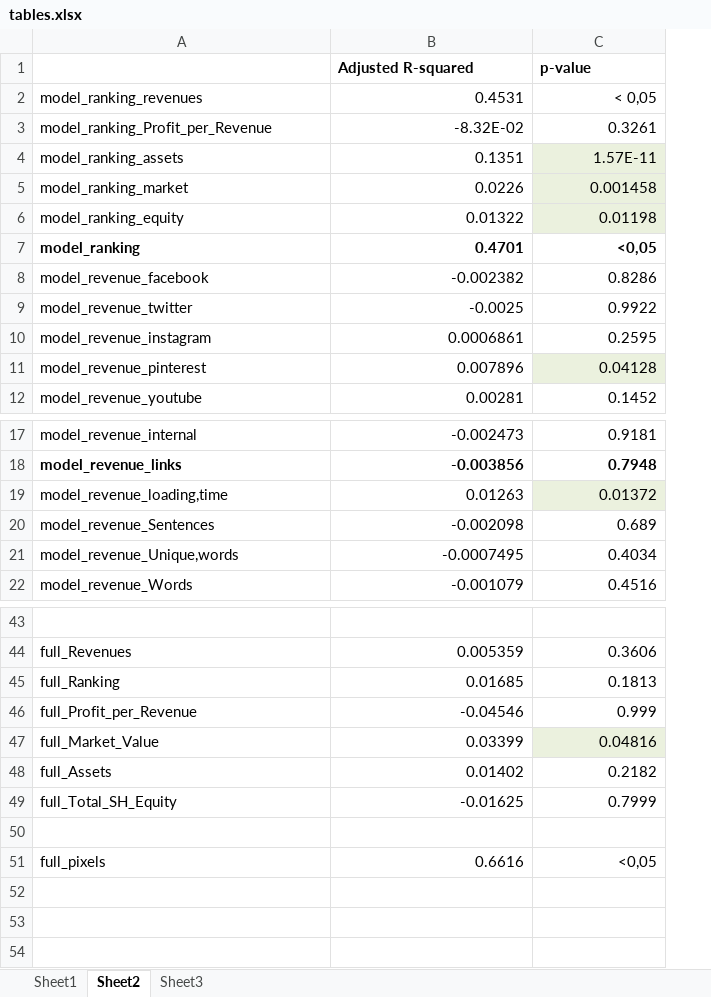
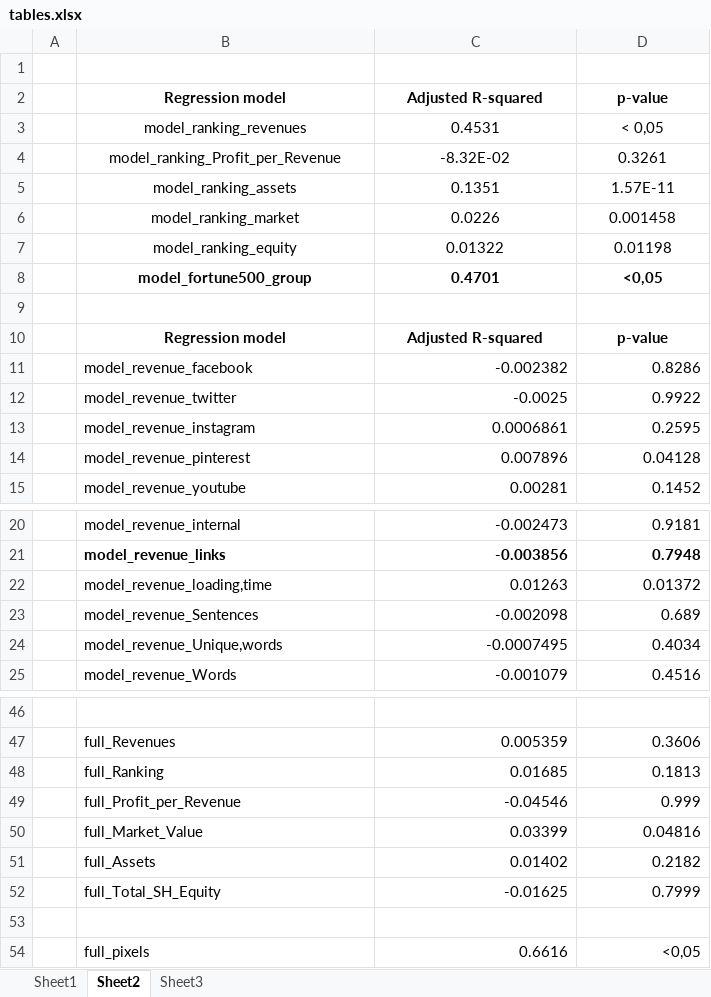
Before and after one commit to danaiav/thesis_msc_business_analytics, an Excel workbook: R/tables/tables.xlsx, sheet Sheet2, drawn as a sheet; only a part is shown, gaps mark what is left out; values as stored, in another font and other column widths than the file's, no borders; addresses are those after the commit; the diff names each change by its address in the sheet, - before the commit and + after, or states it on an @@ line.

```diff
--- a/R/tables/tables.xlsx (sheet Sheet2)
+++ b/R/tables/tables.xlsx (sheet Sheet2)
+column A, empty
+row 1: (empty)
-B2: (empty)
+B2: Regression model
-C2:D2 alignment: left
+C2:D2 alignment: center
-B3:B8 alignment: left
+B3:B8 alignment: center
-C3:D8 alignment: right
+C3:D8 alignment: center
-D5:D7 fill: #EBF1DE
+D5:D7 fill: none
-B8 (Regression model): model_ranking
+B8 (Regression model): model_fortune500_group
+row 9: (empty)
+row 10:  | Regression model | Adjusted R-squared | p-value
-D14 fill: #EBF1DE
+D14 fill: none
-D22 fill: #EBF1DE
+D22 fill: none
-D50 fill: #EBF1DE
+D50 fill: none
```
Also changed, not shown: sheet Sheet3, sheet Sheet1, 39 other files.
